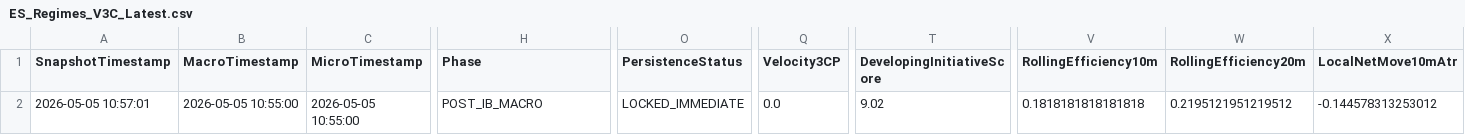
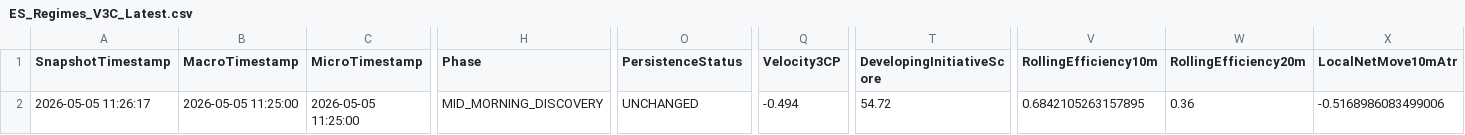
Before and after one commit to DailyLectio/hmm-regime-matrix-models, a CSV file: NT8_Regimes/V3C/ES_Regimes_V3C_Latest.csv, drawn as a sheet; only a part is shown, gaps mark what is left out; the diff covers the shown part only; the diff names each change by its address in the sheet, - before the commit and + after, or states it on an @@ line.

```diff
--- a/NT8_Regimes/V3C/ES_Regimes_V3C_Latest.csv
+++ b/NT8_Regimes/V3C/ES_Regimes_V3C_Latest.csv
-A2 (SnapshotTimestamp): 2026-05-05 10:57:01
+A2 (SnapshotTimestamp): 2026-05-05 11:26:17
-B2 (MacroTimestamp): 2026-05-05 10:55:00
+B2 (MacroTimestamp): 2026-05-05 11:25:00
-C2 (MicroTimestamp): 2026-05-05 10:55:00
+C2 (MicroTimestamp): 2026-05-05 11:25:00
-H2 (Phase): POST_IB_MACRO
+H2 (Phase): MID_MORNING_DISCOVERY
-O2 (PersistenceStatus): LOCKED_IMMEDIATE
+O2 (PersistenceStatus): UNCHANGED
-Q2 (Velocity3CP): 0.0
+Q2 (Velocity3CP): -0.494
-T2 (DevelopingInitiativeScore): 9.02
+T2 (DevelopingInitiativeScore): 54.72
-V2 (RollingEfficiency10m): 0.1818181818181818
+V2 (RollingEfficiency10m): 0.6842105263157895
-W2 (RollingEfficiency20m): 0.2195121951219512
+W2 (RollingEfficiency20m): 0.36
-X2 (LocalNetMove10mAtr): -0.144578313253012
+X2 (LocalNetMove10mAtr): -0.5168986083499006
```
Also changed, not shown: 12 edited cells elsewhere in this file, NT8_Regimes/V1A/TradeLog/V1A_TradeLog.csv, NT8_Regimes/V3C/NQ_Regimes_V3C_Latest.csv, 3 other files.
